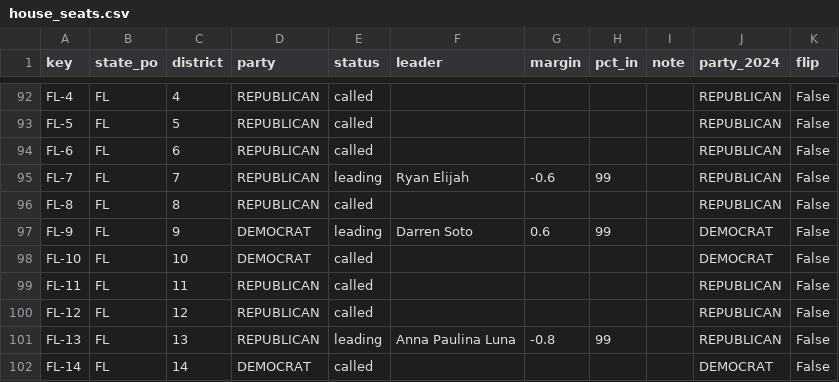
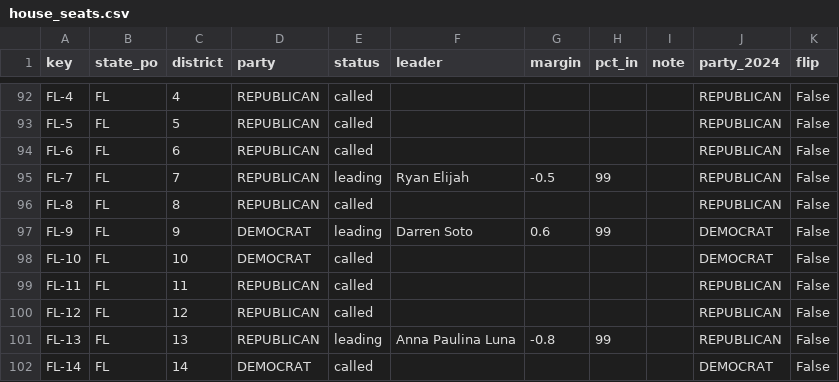
Before and after one commit to danbaer0413-cpu/bear-cave, a CSV file: data/house_seats.csv, drawn as a sheet; only a part is shown, gaps mark what is left out; the diff covers the shown part only.

```diff
--- a/data/house_seats.csv
+++ b/data/house_seats.csv
@@ -94,3 +94,3 @@ FL-5,FL,5,REPUBLICAN,called,,,,,REPUBLICAN,False
 FL-6,FL,6,REPUBLICAN,called,,,,,REPUBLICAN,False
-FL-7,FL,7,REPUBLICAN,leading,Ryan Elijah,-0.6,99,,REPUBLICAN,False
+FL-7,FL,7,REPUBLICAN,leading,Ryan Elijah,-0.5,99,,REPUBLICAN,False
 FL-8,FL,8,REPUBLICAN,called,,,,,REPUBLICAN,False
```
Also changed, not shown: 17 edited cells elsewhere in this file, 1 other file.
